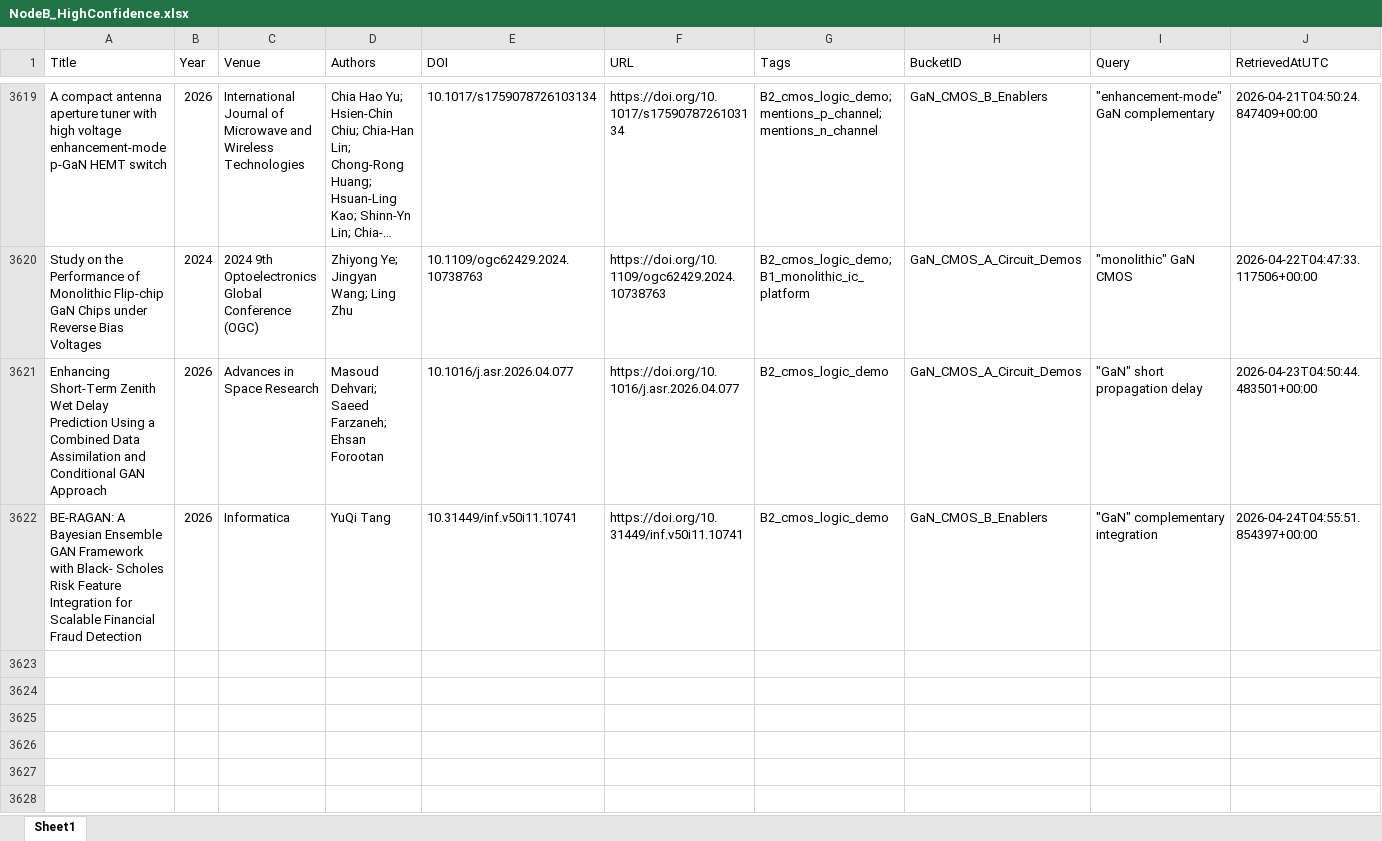
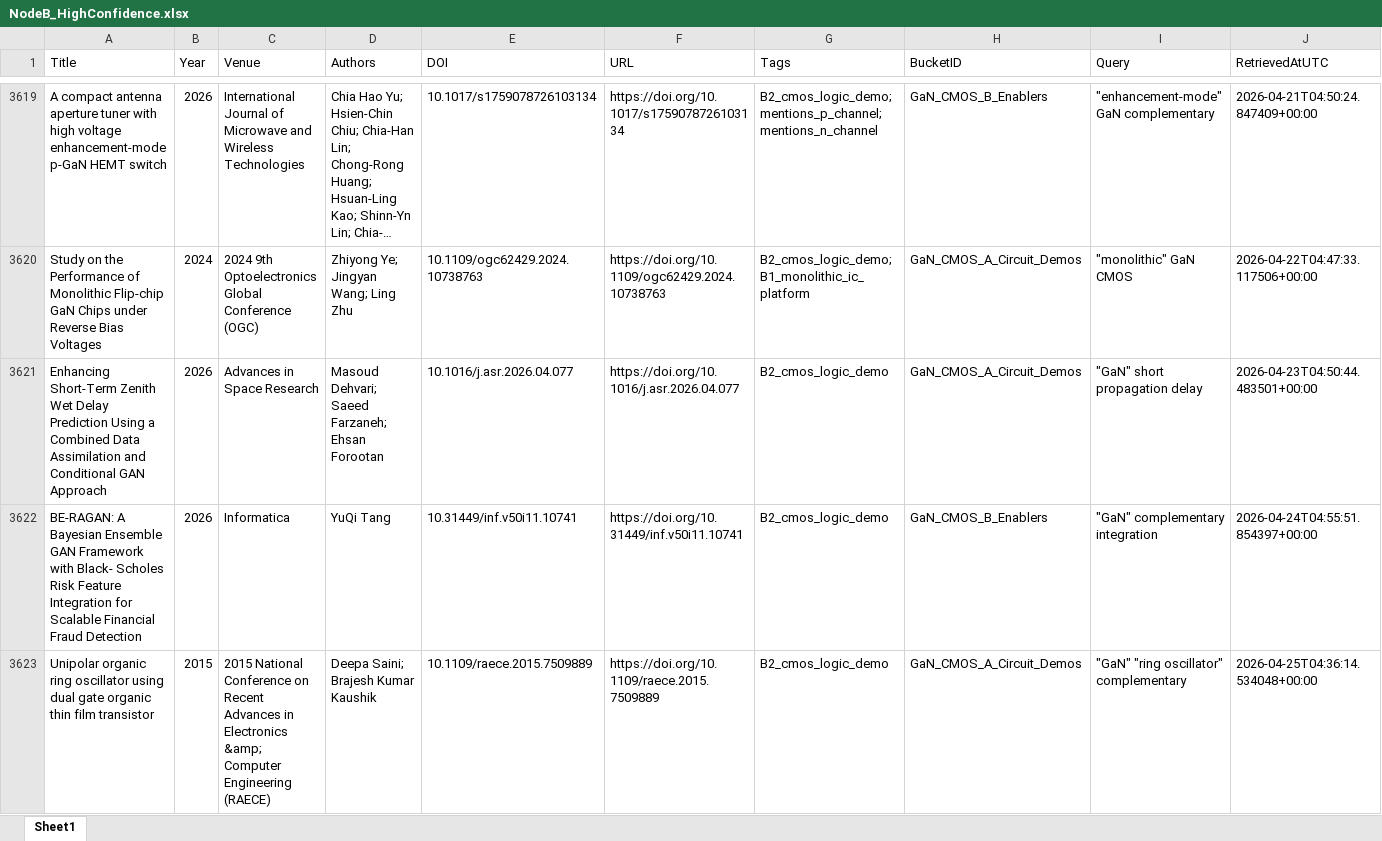
Before and after one commit to kainlulow/IKD_GaN_Project, an Excel workbook: 02_reports/node_b/NodeB_HighConfidence.xlsx, sheet Sheet1, drawn as a sheet; only a part is shown, gaps mark what is left out; long unchanged cells end in …; values as stored, in another font and other column widths than the file's, no borders; rows hold the shown columns only; the diff names each change by its address in the sheet, - before the commit and + after, or states it on an @@ line.

```diff
--- a/02_reports/node_b/NodeB_HighConfidence.xlsx (sheet Sheet1)
+++ b/02_reports/node_b/NodeB_HighConfidence.xlsx (sheet Sheet1)
+row 3623: Unipolar organic ring oscillator using dual gate organic thin film transistor | 2015 | 2015 National Conference on Recent Advances in Electronics &amp; Computer Engineering (RAECE) | Deepa Saini; Brajesh Kumar Kaushik | 10.1109/raece.2015.7509889 | https://doi.org/10.1109/raece.2015.7509889 | B2_cmos_logic_demo | GaN_CMOS_A_Circuit_Demos | "GaN" "ring oscillator" complementary | 2026-04-25T04:36:14.534048+00:00
```
Also changed, not shown: 01_literature/IKD_Literature_Master.xlsx, 01_literature/IKD_ReviewQueue.xlsx, 3 other files.
